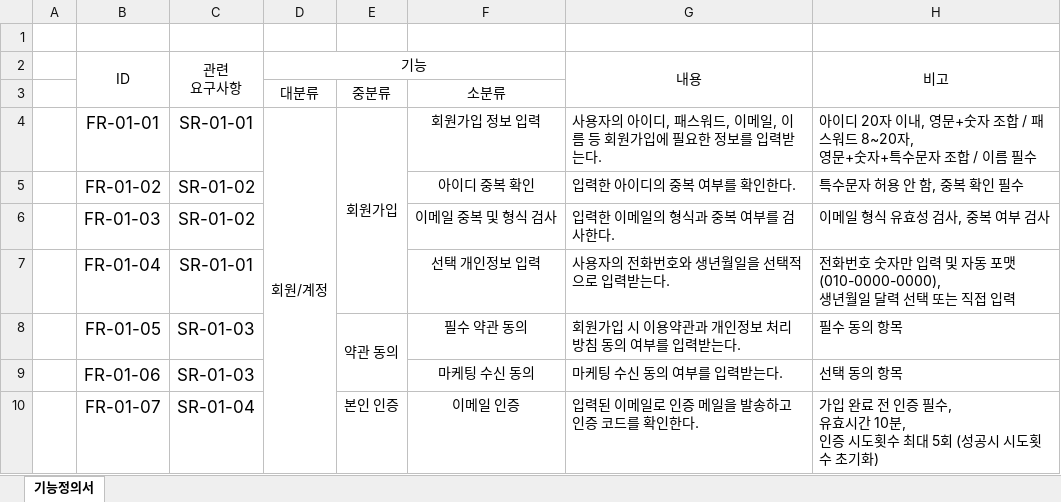
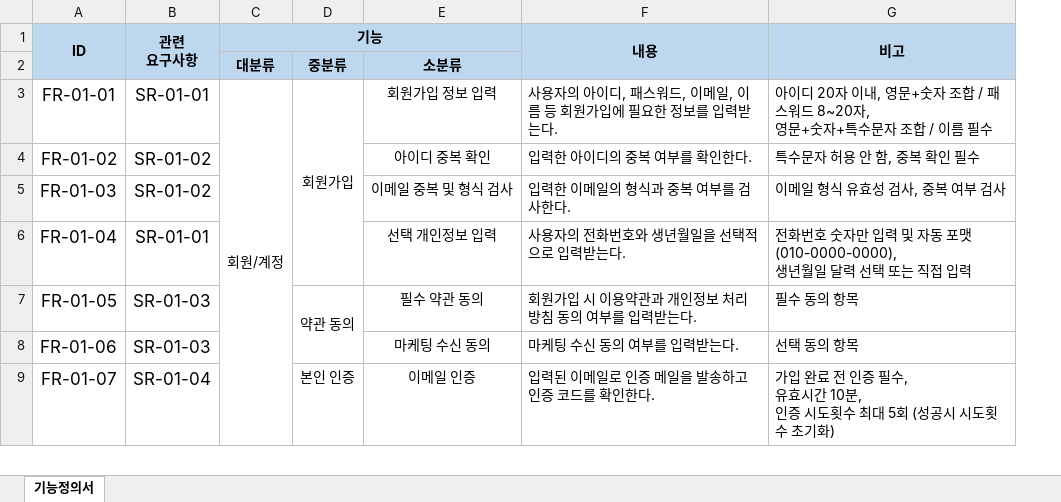
Before and after one commit to pigugong102/LSY.github.io, an Excel workbook: docs/aimatch/기능정의서.xlsx, sheet 기능정의서, drawn as a sheet; only a part is shown; values as stored, in another font and other column widths than the file's, no borders; removed rows and columns are numbered as before the commit, all else as after; the diff names each change by its address in the sheet, - before the commit and + after, or states it on an @@ line.

```diff
--- a/docs/aimatch/기능정의서.xlsx (sheet 기능정의서)
+++ b/docs/aimatch/기능정의서.xlsx (sheet 기능정의서)
-column A, empty
-row 1: (empty)
-A1:G2 fill: none
+A1:G2 fill: #BDD7EE
-A1:C1 bold: off
+A1:C1 bold: on
-F1:G1 bold: off
+F1:G1 bold: on
-C2:E2 bold: off
+C2:E2 bold: on
```
Also changed, not shown: docs/aimatch/WBS.xlsx, docs/aimatch/요구사항정의서.xlsx, 18 other files.
